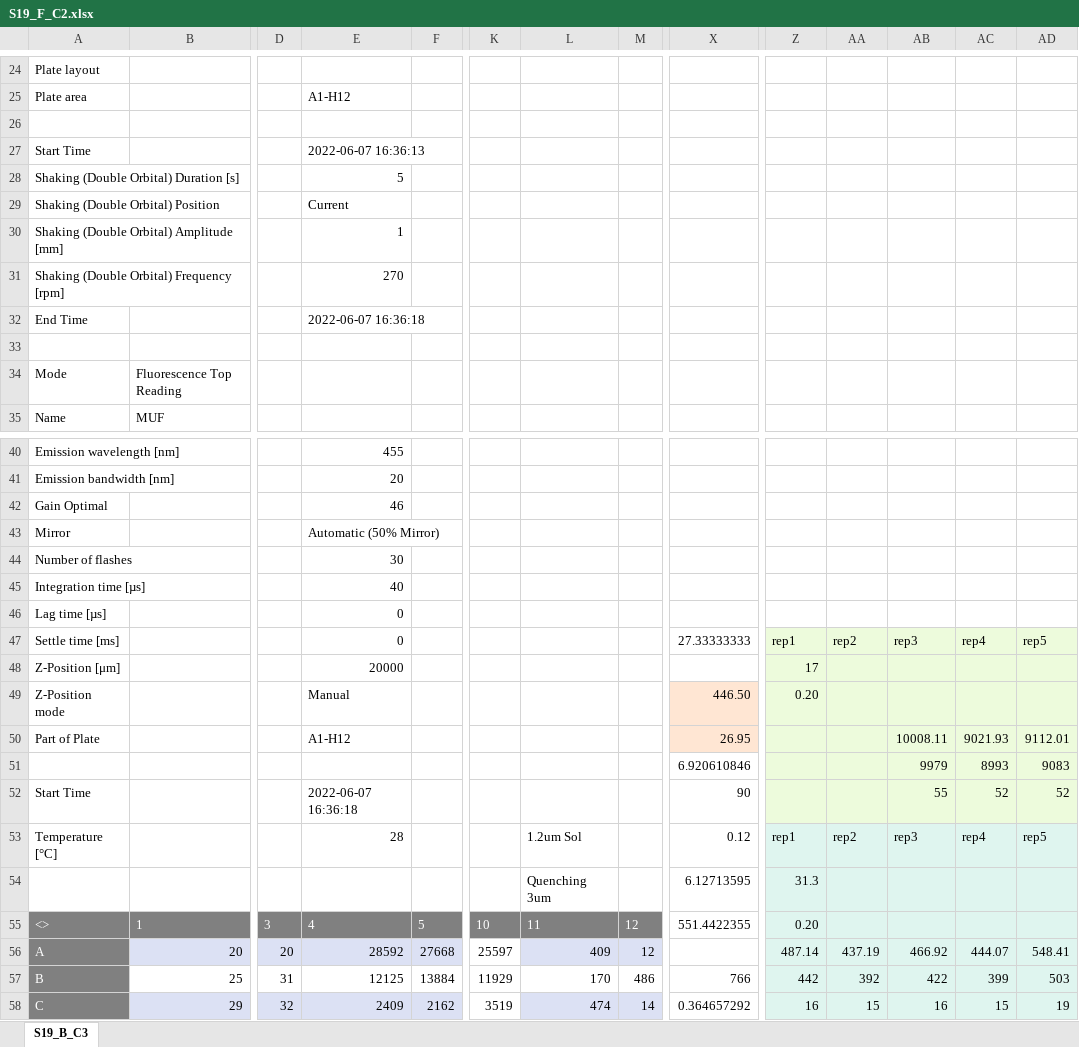
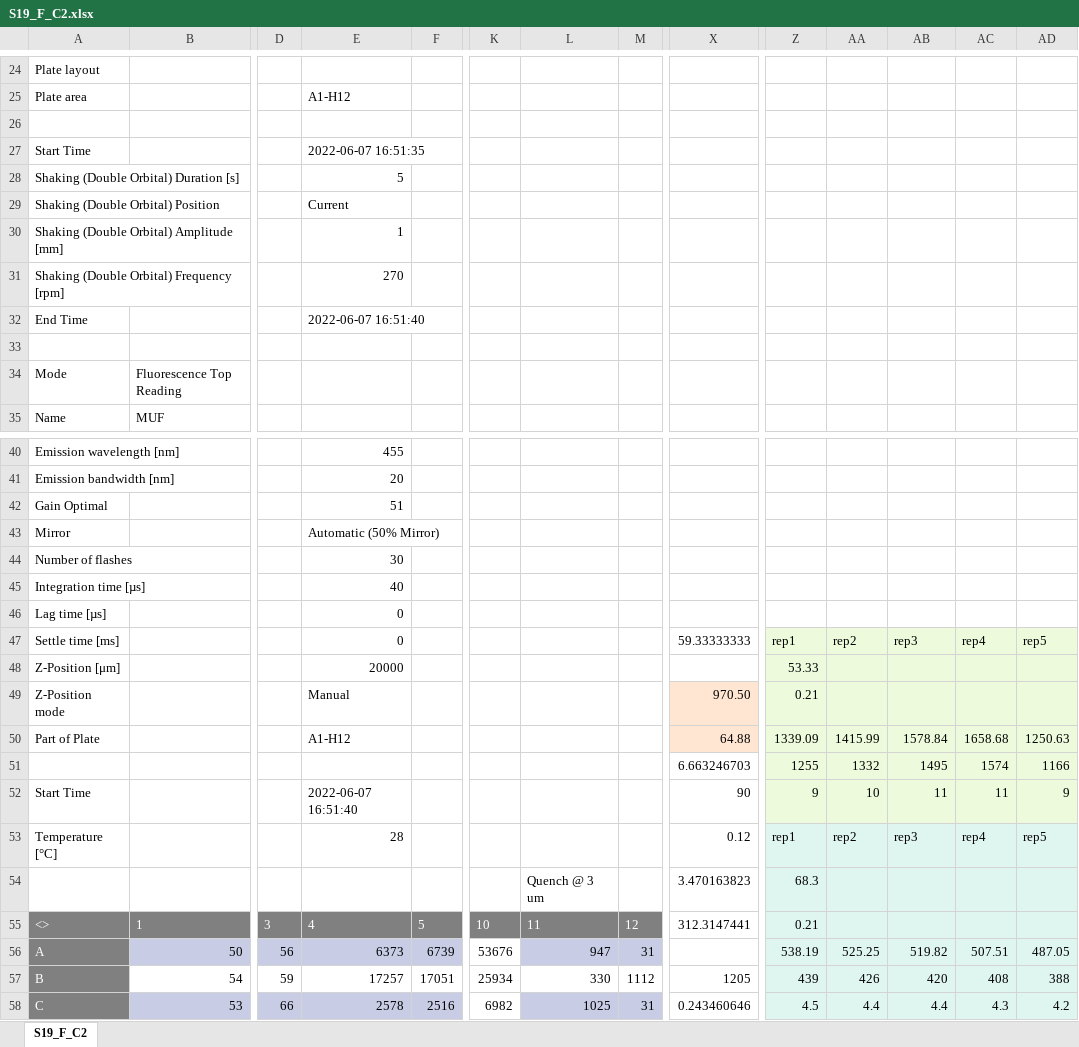
Before and after one commit to Selkubi/ExtracellularEnzymeActivity_Data_Prep, an Excel workbook: data/S19/S19_F_C2.xlsx, sheet S19_F_C2, drawn as a sheet; only a part is shown, gaps mark what is left out; values as stored, in another font and other column widths than the file's, no borders; charts and pictures not drawn; removed rows and columns are numbered as before the commit, all else as after; rows hold the shown columns only; the diff covers the shown part only; the diff names each change by its address in the sheet, - before the commit and + after, or states it on an @@ line.

Commit message:
data deleted

```diff
--- a/data/S19/S19_F_C2.xlsx (sheet S19_F_C2)
+++ b/data/S19/S19_F_C2.xlsx (sheet S19_F_C2)
-sheet tab: S19_B_C3
+sheet tab: S19_F_C2
-E27: 2022-06-07 16:36:13
+E27: 2022-06-07 16:51:35
-E32: 2022-06-07 16:36:18
+E32: 2022-06-07 16:51:40
-E42: 46
+E42: 51
-X47: 27.33333333
+X47: 59.33333333
-Z48: 17
+Z48: 53.33
-X49: 446.50
+X49: 970.50
-Z49: 0.20
+Z49: 0.21
-X50: 26.95
+X50: 64.88
-Z50: (empty)
+Z50: 1339.09
-AA50: (empty)
+AA50: 1415.99
-AB50: 10008.11
+AB50: 1578.84
-AC50: 9021.93
+AC50: 1658.68
-AD50: 9112.01
+AD50: 1250.63
-row 51:  |  |  |  |  |  |  |  | 6.920610846 |  |  | 9979 | 8993 | 9083
+row 51:  |  |  |  |  |  |  |  | 6.663246703 | 1255 | 1332 | 1495 | 1574 | 1166
-E52: 2022-06-07 16:36:18
+E52: 2022-06-07 16:51:40
-Z52: (empty)
+Z52: 9
-AA52: (empty)
+AA52: 10
-AB52: 55
+AB52: 11
-AC52: 52
+AC52: 11
-AD52: 52
+AD52: 9
-L53: 1.2um Sol
+L53: (empty)
-row 54:  |  |  |  |  |  | Quenching 3um |  | 6.12713595 | 31.3
+row 54:  |  |  |  |  |  | Quench @ 3 um |  | 3.470163823 | 68.3
-X55: 551.4422355
+X55: 312.3147441
-Z55: 0.20
+Z55: 0.21
-row 56: A | 20 | 20 | 28592 | 27668 | 25597 | 409 | 12 |  | 487.14 | 437.19 | 466.92 | 444.07 | 548.41
-row 57: B | 25 | 31 | 12125 | 13884 | 11929 | 170 | 486 | 766 | 442 | 392 | 422 | 399 | 503
-row 58: C | 29 | 32 | 2409 | 2162 | 3519 | 474 | 14 | 0.364657292 | 16 | 15 | 16 | 15 | 19
+row 56: A | 50 | 56 | 6373 | 6739 | 53676 | 947 | 31 |  | 538.19 | 525.25 | 519.82 | 507.51 | 487.05
+row 57: B | 54 | 59 | 17257 | 17051 | 25934 | 330 | 1112 | 1205 | 439 | 426 | 420 | 408 | 388
+row 58: C | 53 | 66 | 2578 | 2516 | 6982 | 1025 | 31 | 0.243460646 | 4.5 | 4.4 | 4.4 | 4.3 | 4.2
```
Also changed, not shown: 24 added rows, 24 removed rows, 84 edited cells and cell formats elsewhere in this sheet, charts or pictures, data/S19/S19_F_C1.xlsx, 11 other files.
